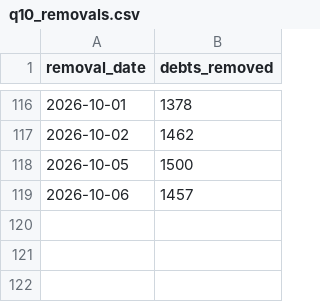
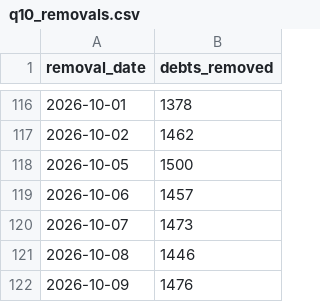
Before and after one commit to celina-nanbara/klarna-it-outbound-dialing, a CSV file: q10_removals.csv, drawn as a sheet; only a part is shown, gaps mark what is left out.

Commit message:
Update q10_removals.csv

```diff
--- a/q10_removals.csv
+++ b/q10_removals.csv
@@ -119 +119,4 @@ removal_date,debts_removed
 2026-10-06,1457
+2026-10-07,1473
+2026-10-08,1446
+2026-10-09,1476
```
